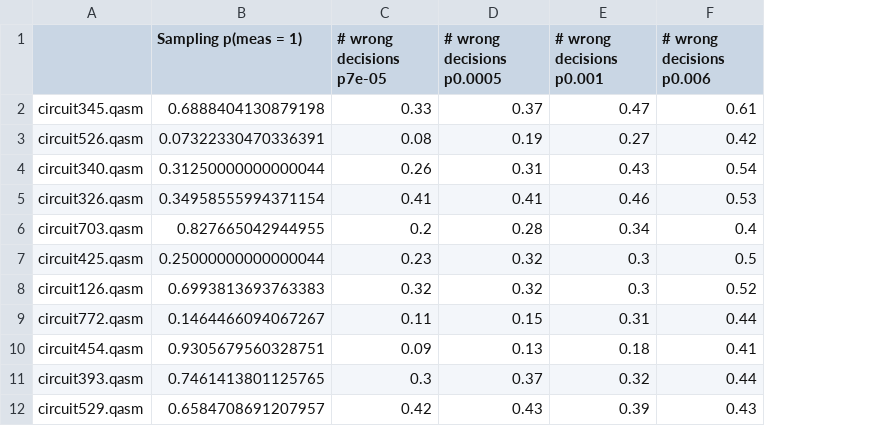
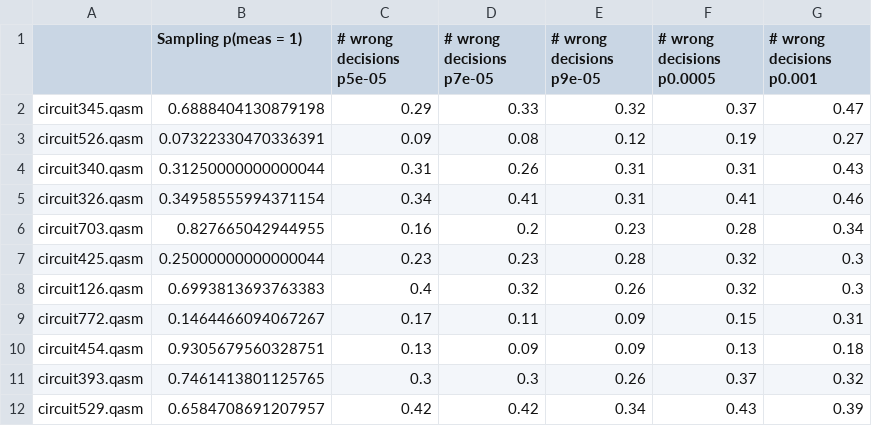
Before and after one commit to jemappellesami/gospel, a CSV file: results/sas/UNCOR_DEPOL-outcomes-n5-d30/final-summary.csv, drawn as a sheet; only a part is shown; removed rows and columns are numbered as before the commit, all else as after; the diff names each change by its address in the sheet, - before the commit and + after, or states it on an @@ line.

Commit message:
Add sim analysis for uncor depol

```diff
--- a/results/sas/UNCOR_DEPOL-outcomes-n5-d30/final-summary.csv
+++ b/results/sas/UNCOR_DEPOL-outcomes-n5-d30/final-summary.csv
+column C (# wrong decisions p5e-05), rows 2-12: 0.29 | 0.09 | 0.31 | 0.34 | 0.16 | 0.23 | 0.4 | 0.17 | 0.13 | 0.3 | 0.42
+column E (# wrong decisions p9e-05), rows 2-12: 0.32 | 0.12 | 0.31 | 0.31 | 0.23 | 0.28 | 0.26 | 0.09 | 0.09 | 0.26 | 0.34
-column F (# wrong decisions p0.006), rows 2-12: 0.61 | 0.42 | 0.54 | 0.53 | 0.4 | 0.5 | 0.52 | 0.44 | 0.41 | 0.44 | 0.43
```
Also changed, not shown: results/sas/UNCOR_DEPOL-outcomes-n5-d30/final-summary-wrong_decisions.csv, 5 other files.
